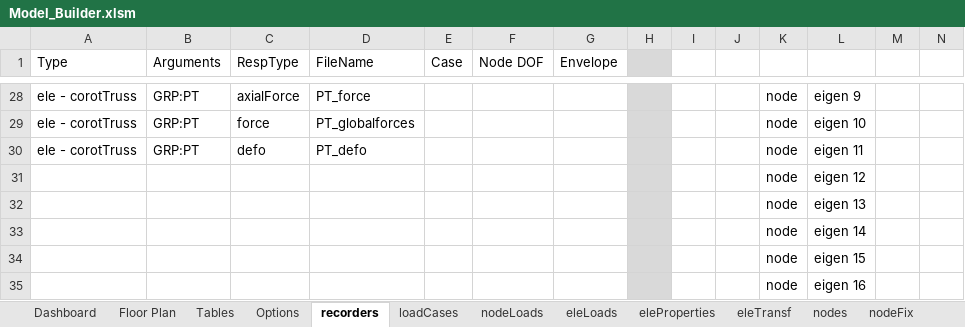
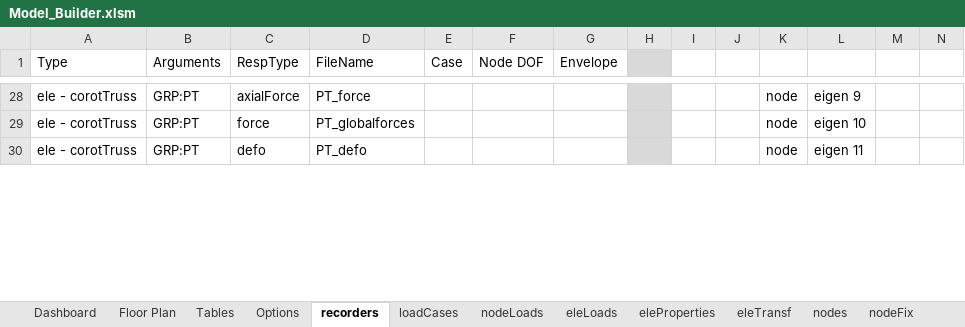
Before and after one commit to wilway256/3D_Model_Workshop, an Excel workbook: Model_Builder.xlsm, sheet recorders, drawn as a sheet; only a part is shown, gaps mark what is left out; values as stored, in another font and other column widths than the file's, no borders; conditional formats not drawn; removed rows and columns are numbered as before the commit, all else as after; rows hold the shown columns only; the diff covers the shown part only; the diff names each change by its address in the sheet, - before the commit and + after, or states it on an @@ line.

```diff
--- a/Model_Builder.xlsm (sheet recorders)
+++ b/Model_Builder.xlsm (sheet recorders)
-row 31:  |  |  |  |  |  |  |  |  |  | node | eigen 12
-row 32:  |  |  |  |  |  |  |  |  |  | node | eigen 13
-row 33:  |  |  |  |  |  |  |  |  |  | node | eigen 14
-row 34:  |  |  |  |  |  |  |  |  |  | node | eigen 15
-row 35:  |  |  |  |  |  |  |  |  |  | node | eigen 16
```
Also changed, not shown: 5 added rows and 11 edited cells elsewhere in this sheet, sheet loadCases, sheet eleProperties, docs/Stiffness Check.xlsx, 10 other files.
